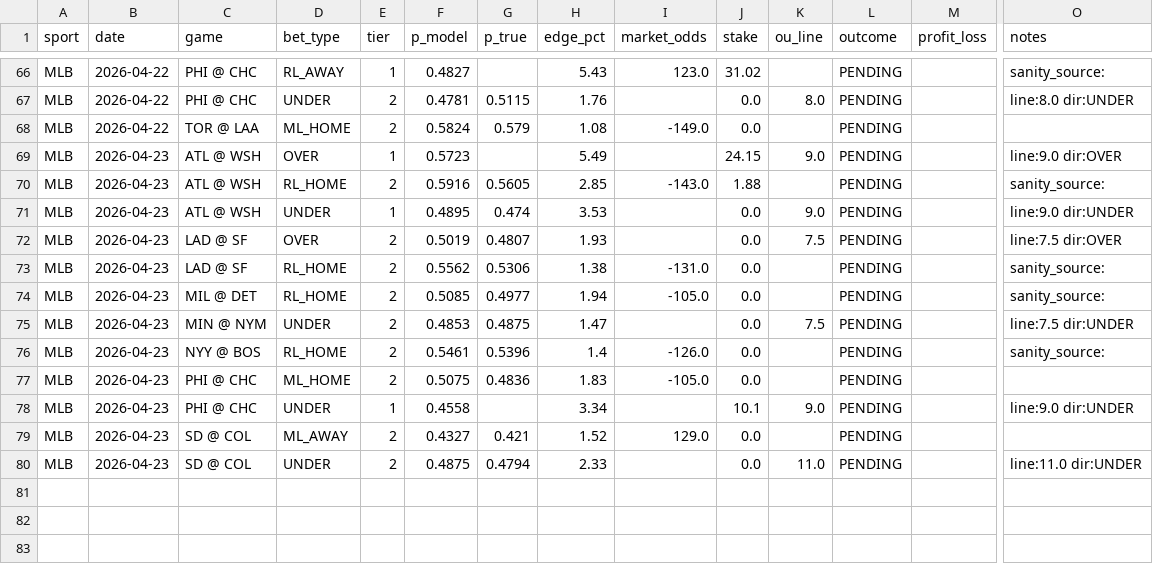
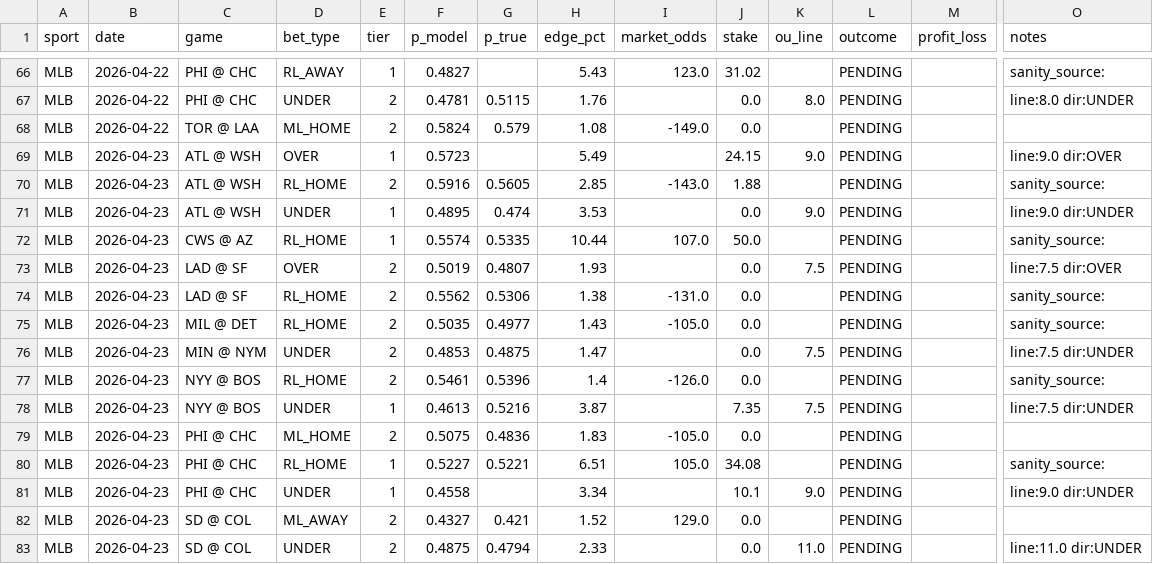
Before and after one commit to dgarcia2424/wizard-picks, a CSV file: clv_audit.csv, drawn as a sheet; only a part is shown, gaps mark what is left out; addresses are those after the commit; rows hold the shown columns only; the diff names each change by its address in the sheet, - before the commit and + after, or states it on an @@ line.

```diff
--- a/clv_audit.csv
+++ b/clv_audit.csv
+row 72: MLB | 2026-04-23 | CWS @ AZ | RL_HOME | 1 | 0.5574 | 0.5335 | 10.44 | 107.0 | 50.0 |  | PENDING |  | sanity_source:
-F75 (p_model): 0.5085
+F75 (p_model): 0.5035
-H75 (edge_pct): 1.94
+H75 (edge_pct): 1.43
+row 78: MLB | 2026-04-23 | NYY @ BOS | UNDER | 1 | 0.4613 | 0.5216 | 3.87 |  | 7.35 | 7.5 | PENDING |  | line:7.5 dir:UNDER
+row 80: MLB | 2026-04-23 | PHI @ CHC | RL_HOME | 1 | 0.5227 | 0.5221 | 6.51 | 105.0 | 34.08 |  | PENDING |  | sanity_source:
```
Also changed, not shown: data/raw/fangraphs_pitchers.csv, data/raw/fangraphs_team_vs_lhp.csv, 6 other files.
